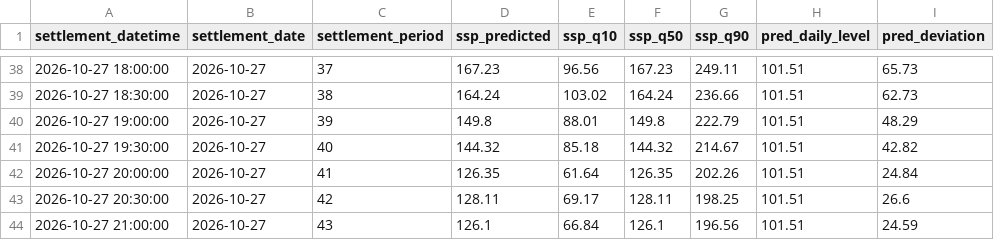
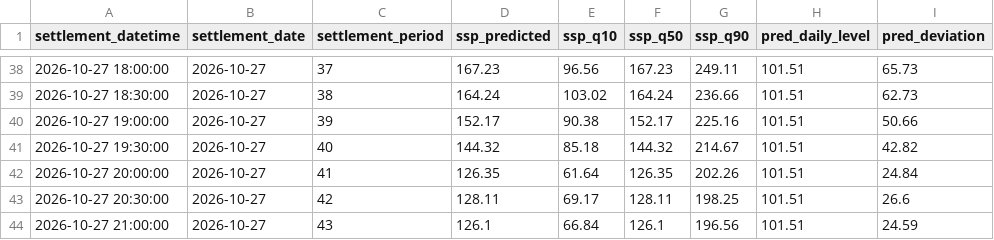
Before and after one commit to liudi23/uk-system-price-forecast, a CSV file: model_assets/day2_forecast_phase3.csv, drawn as a sheet; only a part is shown, gaps mark what is left out.

```diff
--- a/model_assets/day2_forecast_phase3.csv
+++ b/model_assets/day2_forecast_phase3.csv
@@ -39,3 +39,3 @@ settlement_datetime,settlement_date,settlement_period,ssp_predicted,ssp_q10,ssp_
 2026-10-27 18:30:00,2026-10-27,38,164.24,103.02,164.24,236.66,101.51,62.73
-2026-10-27 19:00:00,2026-10-27,39,149.8,88.01,149.8,222.79,101.51,48.29
+2026-10-27 19:00:00,2026-10-27,39,152.17,90.38,152.17,225.16,101.51,50.66
 2026-10-27 19:30:00,2026-10-27,40,144.32,85.18,144.32,214.67,101.51,42.82
```
Also changed, not shown: model_assets/next_day_forecast_phase3.csv, 2 other files.
